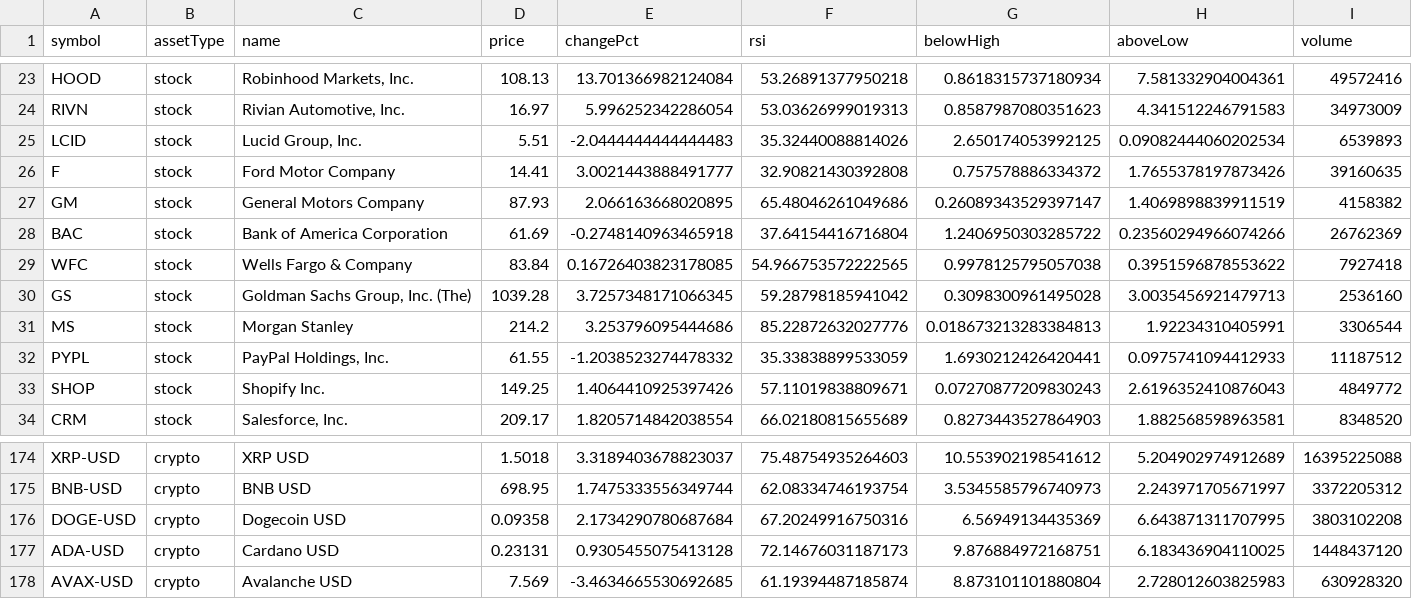
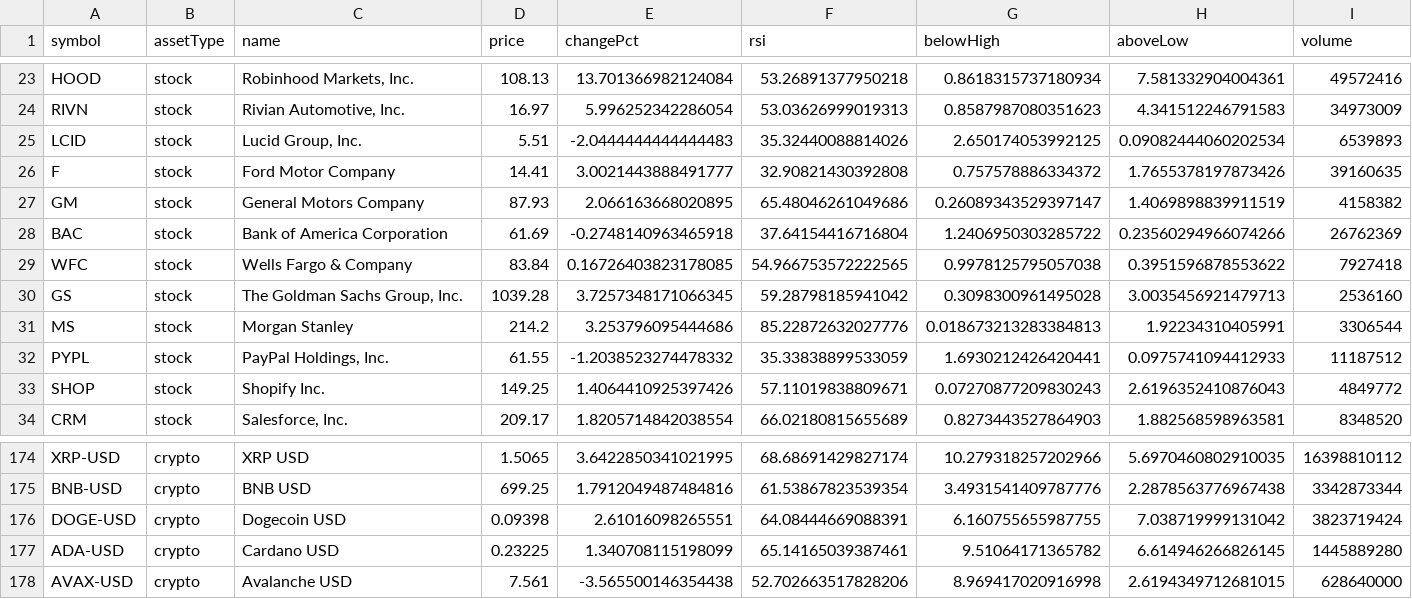
Before and after one commit to test23780460/test11, a CSV file: data/market.csv, drawn as a sheet; only a part is shown, gaps mark what is left out; the diff covers the shown part only; the diff names each change by its address in the sheet, - before the commit and + after, or states it on an @@ line.

```diff
--- a/data/market.csv
+++ b/data/market.csv
-C30 (name): Goldman Sachs Group, Inc. (The)
+C30 (name): The Goldman Sachs Group, Inc.
-D174 (price): 1.5018
+D174 (price): 1.5065
-E174 (changePct): 3.3189403678823037
+E174 (changePct): 3.6422850341021995
-F174 (rsi): 75.48754935264603
+F174 (rsi): 68.68691429827174
-G174 (belowHigh): 10.553902198541612
+G174 (belowHigh): 10.279318257202966
-H174 (aboveLow): 5.204902974912689
+H174 (aboveLow): 5.6970460802910035
-I174 (volume): 16395225088
+I174 (volume): 16398810112
-D175 (price): 698.95
+D175 (price): 699.25
-E175 (changePct): 1.7475333556349744
+E175 (changePct): 1.7912049487484816
-F175 (rsi): 62.08334746193754
+F175 (rsi): 61.53867823539354
-G175 (belowHigh): 3.5345585796740973
+G175 (belowHigh): 3.4931541409787776
-H175 (aboveLow): 2.243971705671997
+H175 (aboveLow): 2.2878563776967438
-I175 (volume): 3372205312
+I175 (volume): 3342873344
-D176 (price): 0.09358
+D176 (price): 0.09398
-E176 (changePct): 2.1734290780687684
+E176 (changePct): 2.61016098265551
-F176 (rsi): 67.20249916750316
+F176 (rsi): 64.08444669088391
-G176 (belowHigh): 6.56949134435369
+G176 (belowHigh): 6.160755655987755
-H176 (aboveLow): 6.643871311707995
+H176 (aboveLow): 7.038719999131042
-I176 (volume): 3803102208
+I176 (volume): 3823719424
-D177 (price): 0.23131
+D177 (price): 0.23225
-E177 (changePct): 0.9305455075413128
+E177 (changePct): 1.340708115198099
-F177 (rsi): 72.14676031187173
+F177 (rsi): 65.14165039387461
-G177 (belowHigh): 9.876884972168751
+G177 (belowHigh): 9.51064171365782
-H177 (aboveLow): 6.183436904110025
+H177 (aboveLow): 6.614946266826145
-I177 (volume): 1448437120
+I177 (volume): 1445889280
-D178 (price): 7.569
+D178 (price): 7.561
-E178 (changePct): -3.4634665530692685
+E178 (changePct): -3.565500146354438
-F178 (rsi): 61.19394487185874
+F178 (rsi): 52.702663517828206
-G178 (belowHigh): 8.873101101880804
+G178 (belowHigh): 8.969417020916998
-H178 (aboveLow): 2.728012603825983
+H178 (aboveLow): 2.6194349712681015
-I178 (volume): 630928320
+I178 (volume): 628640000
```
Also changed, not shown: 78 edited cells elsewhere in this file, data/history.csv, prices.csv, 6 other files.
